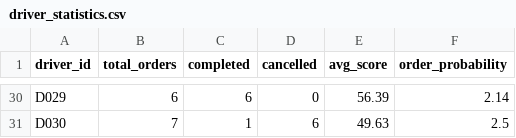
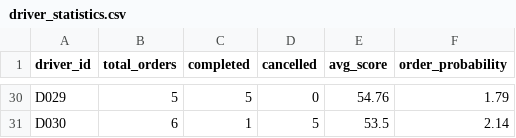
Before and after one commit to rhandyta/driver-order-allocation-simulator, a CSV file: results/csv/driver_statistics.csv, drawn as a sheet; only a part is shown, gaps mark what is left out; the diff covers the shown part only; the diff names each change by its address in the sheet, - before the commit and + after, or states it on an @@ line.

```diff
--- a/results/csv/driver_statistics.csv
+++ b/results/csv/driver_statistics.csv
-B30 (total_orders): 6
+B30 (total_orders): 5
-C30 (completed): 6
+C30 (completed): 5
-E30 (avg_score): 56.39
+E30 (avg_score): 54.76
-F30 (order_probability): 2.14
+F30 (order_probability): 1.79
-B31 (total_orders): 7
+B31 (total_orders): 6
-D31 (cancelled): 6
+D31 (cancelled): 5
-E31 (avg_score): 49.63
+E31 (avg_score): 53.5
-F31 (order_probability): 2.5
+F31 (order_probability): 2.14
```
Also changed, not shown: 121 edited cells elsewhere in this file, results/csv/allocation.csv, 6 other files.
